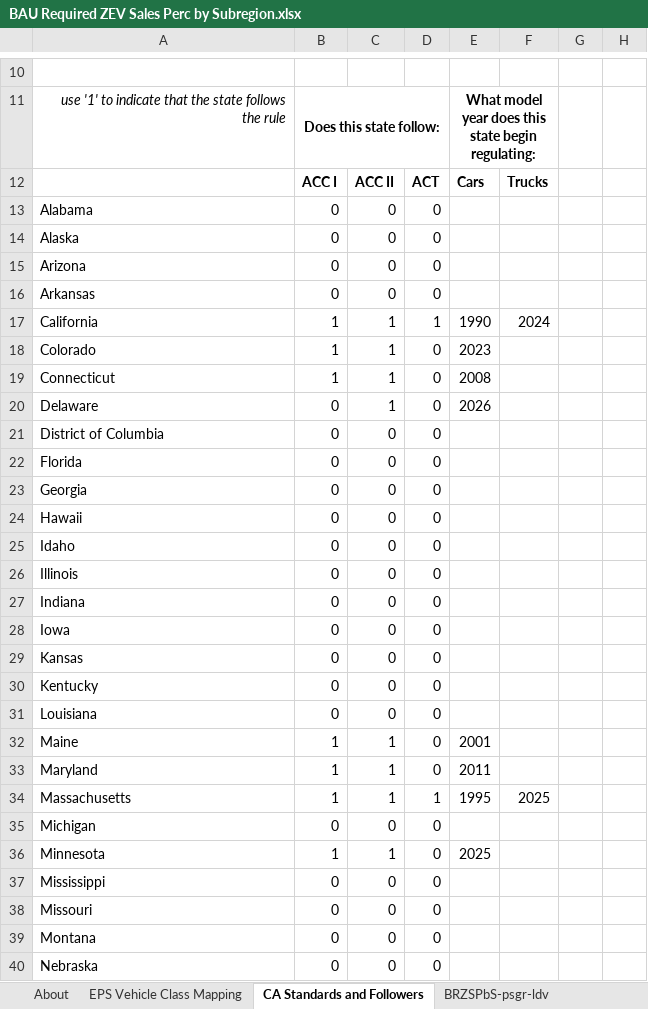
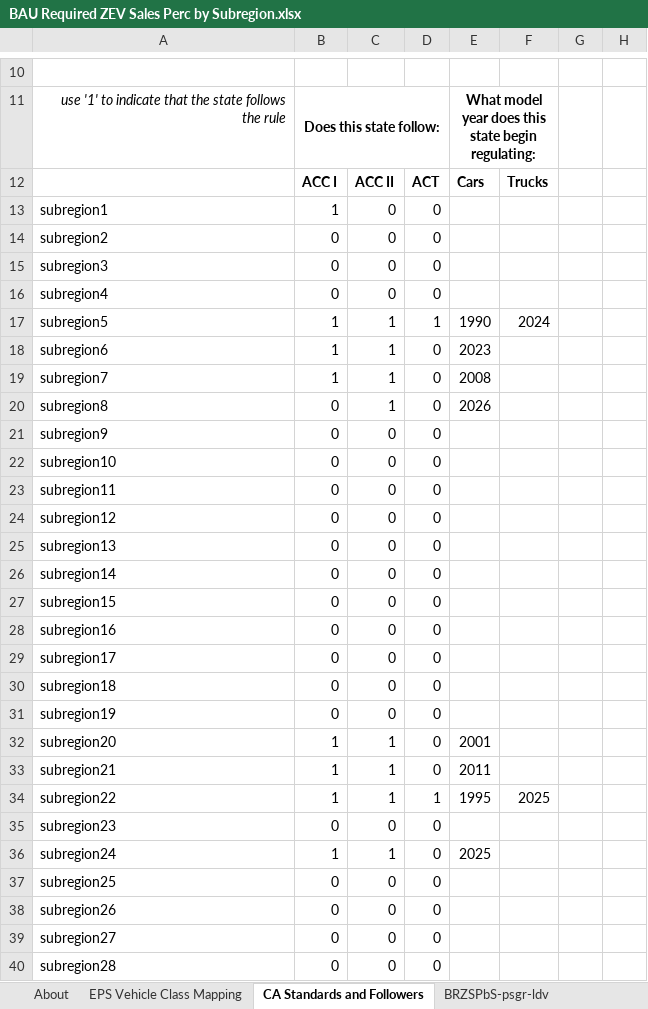
Before and after one commit to EnergyInnovation/eps-virginia, an Excel workbook: InputData/trans/BRZSPbS/BAU Required ZEV Sales Perc by Subregion.xlsx, sheet CA Standards and Followers, drawn as a sheet; only a part is shown, gaps mark what is left out; values as stored, in another font and other column widths than the file's, no borders; the diff covers the shown part only; the diff names each change by its address in the sheet, - before the commit and + after, or states it on an @@ line.

```diff
--- a/InputData/trans/BRZSPbS/BAU Required ZEV Sales Perc by Subregion.xlsx (sheet CA Standards and Followers)
+++ b/InputData/trans/BRZSPbS/BAU Required ZEV Sales Perc by Subregion.xlsx (sheet CA Standards and Followers)
-A13: Alabama
+A13: subregion1
-B13: 0
+B13: 1
-A14: Alaska
+A14: subregion2
-A15: Arizona
+A15: subregion3
-A16: Arkansas
+A16: subregion4
-A17: California
+A17: subregion5
-A18: Colorado
+A18: subregion6
-A19: Connecticut
+A19: subregion7
-A20: Delaware
+A20: subregion8
-A21: District of Columbia
+A21: subregion9
-A22: Florida
+A22: subregion10
-A23: Georgia
+A23: subregion11
-A24: Hawaii
+A24: subregion12
-A25: Idaho
+A25: subregion13
-A26: Illinois
+A26: subregion14
-A27: Indiana
+A27: subregion15
-A28: Iowa
+A28: subregion16
-A29: Kansas
+A29: subregion17
-A30: Kentucky
+A30: subregion18
-A31: Louisiana
+A31: subregion19
-A32: Maine
+A32: subregion20
-A33: Maryland
+A33: subregion21
-A34: Massachusetts
+A34: subregion22
-A35: Michigan
+A35: subregion23
-A36: Minnesota
+A36: subregion24
-A37: Mississippi
+A37: subregion25
-A38: Missouri
+A38: subregion26
-A39: Montana
+A39: subregion27
-A40: Nebraska
+A40: subregion28
```
Also changed, not shown: 23 edited cells elsewhere in this sheet, InputData/trans/BPHEVSP/BAU PHEV Subsidy Perc.xlsx, InputData/trans/VSbS/Vehicle Shares by Subregion.xlsx, 29 other files.
